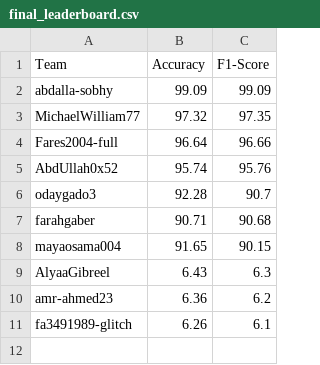
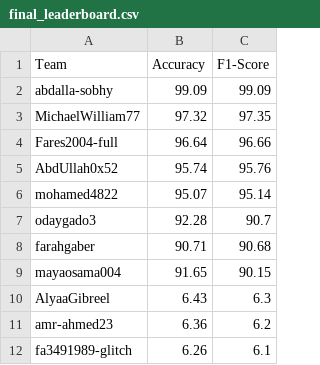
Before and after one commit to AlyaaGibreel/ArabicSL, a CSV file: final_leaderboard.csv, drawn as a sheet; the diff names each change by its address in the sheet, - before the commit and + after, or states it on an @@ line.

```diff
--- a/final_leaderboard.csv
+++ b/final_leaderboard.csv
+row 6: mohamed4822 | 95.07 | 95.14
```
Also changed, not shown: 1 other file.
